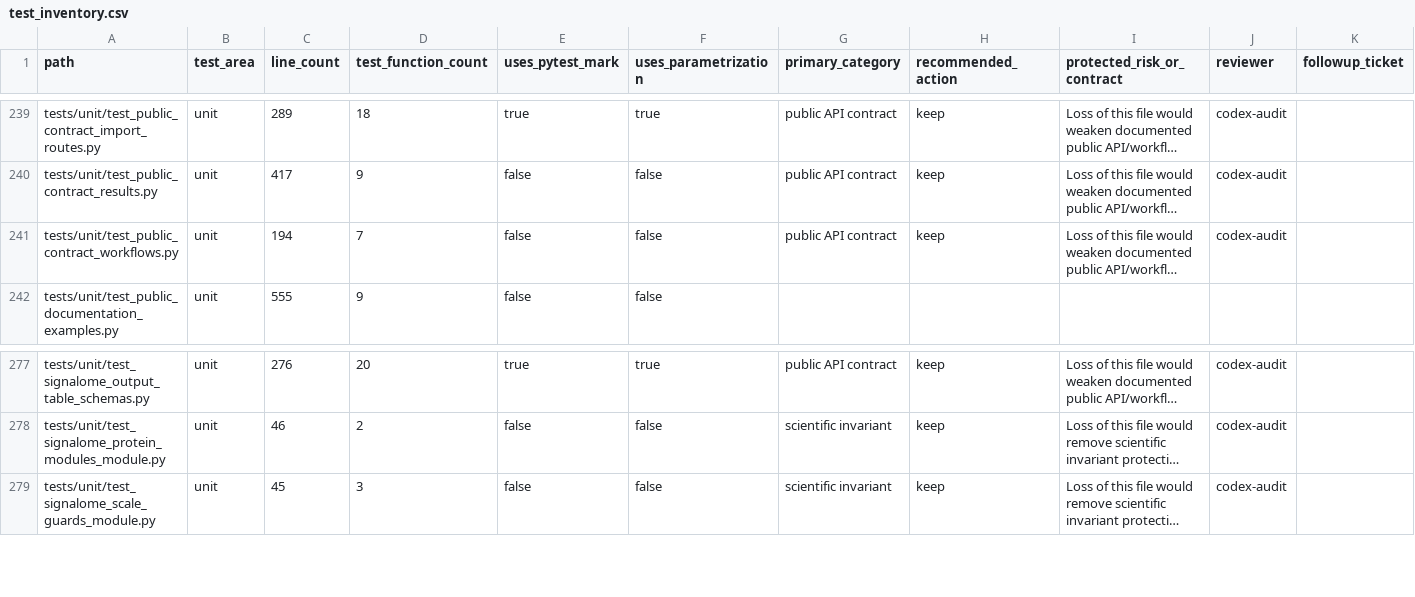
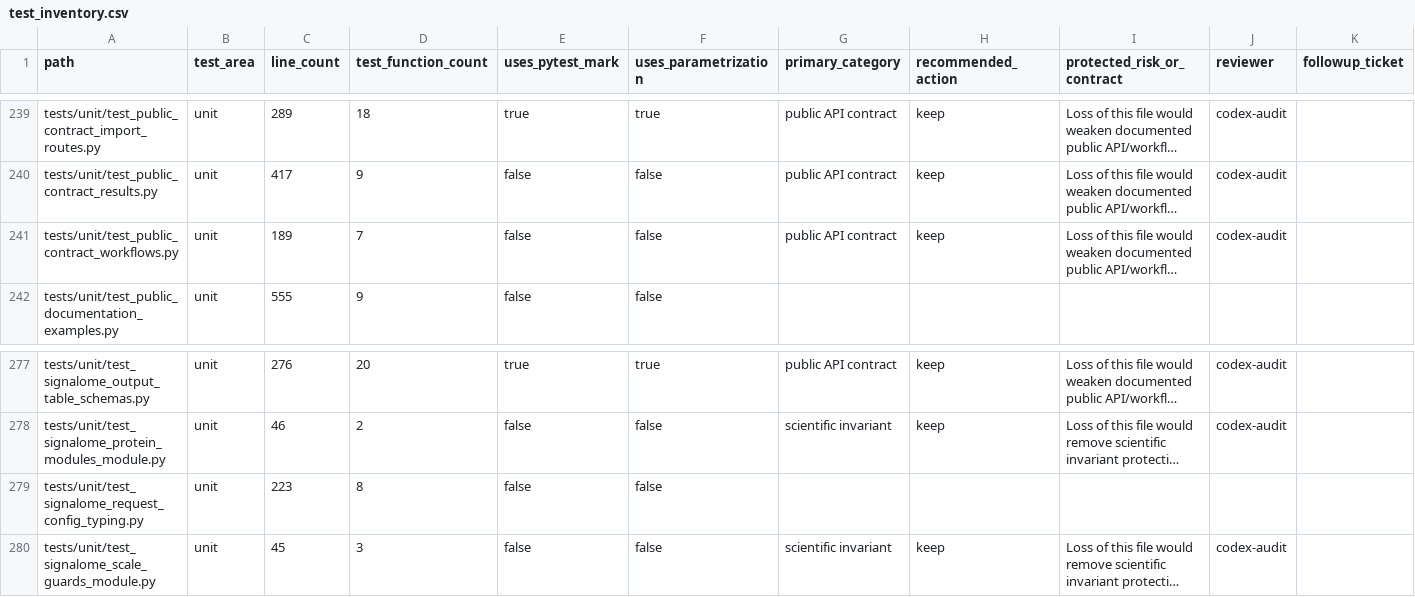
Before and after one commit to falconsmilie/phospy, a CSV file: docs/testing/test_inventory.csv, drawn as a sheet; only a part is shown, gaps mark what is left out; long unchanged cells end in …; rows hold the shown columns only; the diff names each change by its address in the sheet, - before the commit and + after, or states it on an @@ line.

```diff
--- a/docs/testing/test_inventory.csv
+++ b/docs/testing/test_inventory.csv
-C241 (line_count): 194
+C241 (line_count): 189
+row 279: tests/unit/test_signalome_request_config_typing.py | unit | 223 | 8 | false | false
```
Also changed, not shown: 9 other files.
